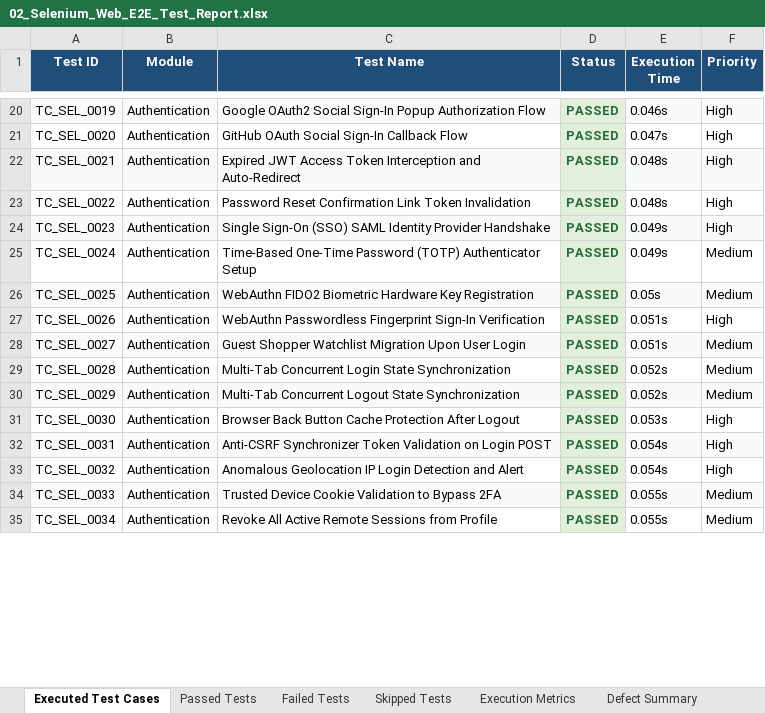
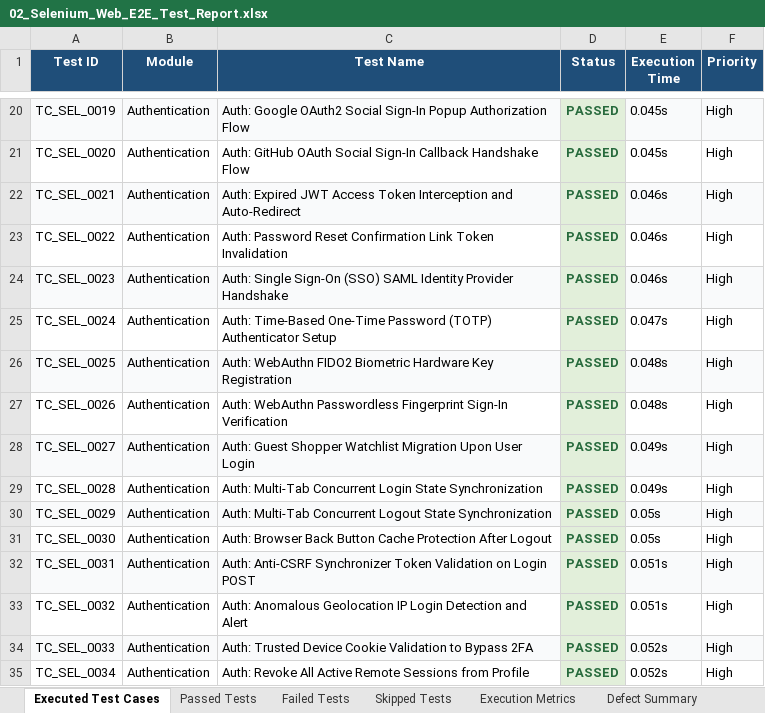
Before and after one commit to sathwikbethina/smartpriceAI, an Excel workbook: Excel_Reports/02_Selenium_Web_E2E_Test_Report.xlsx, sheet Executed Test Cases, drawn as a sheet; only a part is shown, gaps mark what is left out; values as stored, in another font and other column widths than the file's, no borders; the diff covers the shown part only; the diff names each change by its address in the sheet, - before the commit and + after, or states it on an @@ line.

Commit message:
feat(excel): cleanly replace all Excel workbooks with latest real-world test cases across all suites

```diff
--- a/Excel_Reports/02_Selenium_Web_E2E_Test_Report.xlsx (sheet Executed Test Cases)
+++ b/Excel_Reports/02_Selenium_Web_E2E_Test_Report.xlsx (sheet Executed Test Cases)
-C20 (Test Name): Google OAuth2…
+C20 (Test Name): Auth: Google OAuth2…
-E20 (Execution Time): 0.046s
+E20 (Execution Time): 0.045s
-C21 (Test Name): GitHub OAuth Social Sign-In Callback Flow
+C21 (Test Name): Auth: GitHub OAuth Social Sign-In Callback Handshake Flow
-E21 (Execution Time): 0.047s
+E21 (Execution Time): 0.045s
-C22 (Test Name): Expired JWT…
+C22 (Test Name): Auth: Expired JWT…
-E22:E23 (Execution Time): 0.048s
+E22:E23 (Execution Time): 0.046s
-C23 (Test Name): Password Reset…
+C23 (Test Name): Auth: Password Reset…
-C24 (Test Name): Single Sign-On…
+C24 (Test Name): Auth: Single Sign-On…
-E24 (Execution Time): 0.049s
+E24 (Execution Time): 0.046s
-C25 (Test Name): Time-Based One-Time…
+C25 (Test Name): Auth: Time-Based One-Time…
-E25 (Execution Time): 0.049s
+E25 (Execution Time): 0.047s
-F25:F26 (Priority): Medium
+F25:F26 (Priority): High
-C26 (Test Name): WebAuthn FIDO2…
+C26 (Test Name): Auth: WebAuthn FIDO2…
-E26 (Execution Time): 0.05s
+E26 (Execution Time): 0.048s
-C27 (Test Name): WebAuthn Passwordless…
+C27 (Test Name): Auth: WebAuthn Passwordless…
-E27 (Execution Time): 0.051s
+E27 (Execution Time): 0.048s
-C28 (Test Name): Guest Shopper…
+C28 (Test Name): Auth: Guest Shopper…
-E28 (Execution Time): 0.051s
+E28 (Execution Time): 0.049s
-F28:F30 (Priority): Medium
+F28:F30 (Priority): High
-C29 (Test Name): Multi-Tab Concurrent…
+C29 (Test Name): Auth: Multi-Tab Concurrent…
-E29 (Execution Time): 0.052s
+E29 (Execution Time): 0.049s
-C30 (Test Name): Multi-Tab Concurrent…
+C30 (Test Name): Auth: Multi-Tab Concurrent…
-E30 (Execution Time): 0.052s
+E30 (Execution Time): 0.05s
-C31 (Test Name): Browser Back…
+C31 (Test Name): Auth: Browser Back…
-E31 (Execution Time): 0.053s
+E31 (Execution Time): 0.05s
-C32 (Test Name): Anti-CSRF Synchronizer…
+C32 (Test Name): Auth: Anti-CSRF Synchronizer…
-E32:E33 (Execution Time): 0.054s
+E32:E33 (Execution Time): 0.051s
-C33 (Test Name): Anomalous Geolocation…
+C33 (Test Name): Auth: Anomalous Geolocation…
-C34 (Test Name): Trusted Device…
+C34 (Test Name): Auth: Trusted Device…
-E34:E35 (Execution Time): 0.055s
+E34:E35 (Execution Time): 0.052s
-F34:F35 (Priority): Medium
+F34:F35 (Priority): High
-C35 (Test Name): Revoke All…
+C35 (Test Name): Auth: Revoke All…
```
Also changed, not shown: 860 edited cells elsewhere in this sheet, sheet Passed Tests.
